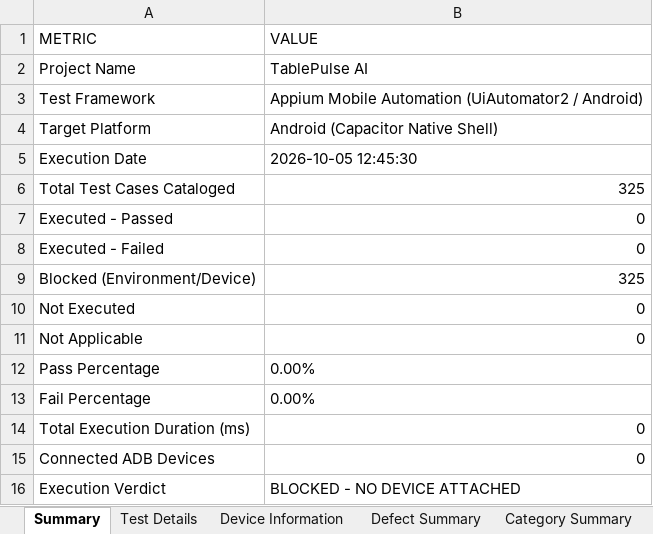
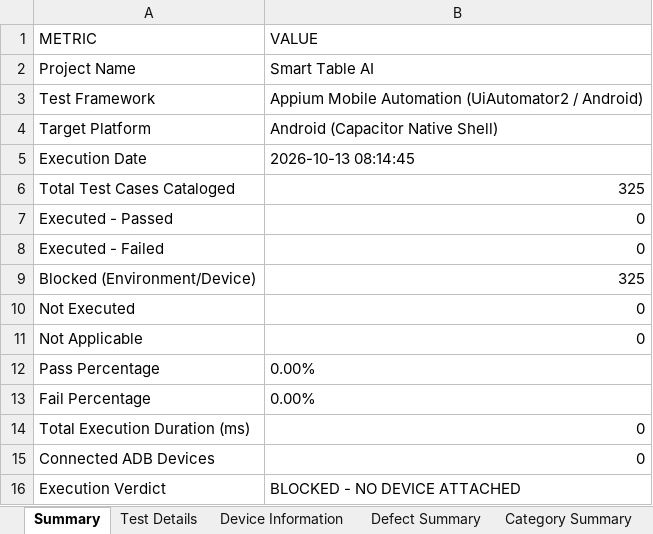
Before and after one commit to sundhar2102/tablepluseai, an Excel workbook: reports/appium/TablePulse_Mobile_Appium_Test_Report.xlsx, sheet Summary, drawn as a sheet; values as stored, in another font and other column widths than the file's, no borders; the diff names each change by its address in the sheet, - before the commit and + after, or states it on an @@ line.

Commit message:
test(appium): run and configure mobile e2e test suite with github actions workflow

```diff
--- a/reports/appium/TablePulse_Mobile_Appium_Test_Report.xlsx (sheet Summary)
+++ b/reports/appium/TablePulse_Mobile_Appium_Test_Report.xlsx (sheet Summary)
-B2 (VALUE): TablePulse AI
+B2 (VALUE): Smart Table AI
-B5 (VALUE): 2026-10-05 12:45:30
+B5 (VALUE): 2026-10-13 08:14:45
```
Also changed, not shown: 49 other files.
